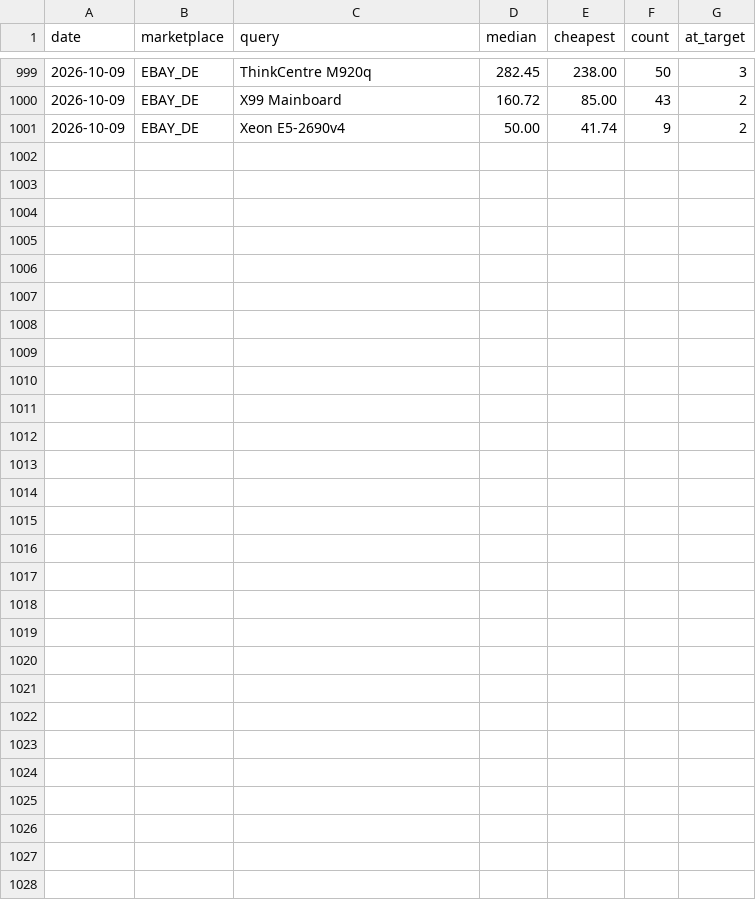
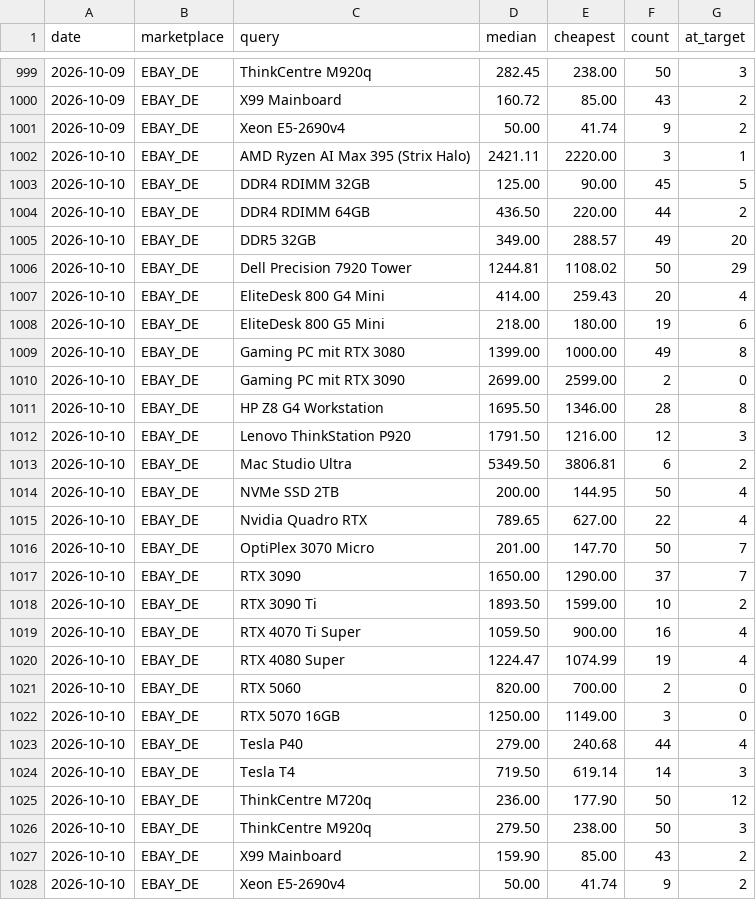
Before and after one commit to aicologne/aic-hardware-deals, a CSV file: site/data/history.csv, drawn as a sheet; only a part is shown, gaps mark what is left out; the diff names each change by its address in the sheet, - before the commit and + after, or states it on an @@ line.

```diff
--- a/site/data/history.csv
+++ b/site/data/history.csv
+row 1002: 2026-10-10 | EBAY_DE | AMD Ryzen AI Max 395 (Strix Halo) | 2421.11 | 2220.00 | 3 | 1
+row 1003: 2026-10-10 | EBAY_DE | DDR4 RDIMM 32GB | 125.00 | 90.00 | 45 | 5
+row 1004: 2026-10-10 | EBAY_DE | DDR4 RDIMM 64GB | 436.50 | 220.00 | 44 | 2
+row 1005: 2026-10-10 | EBAY_DE | DDR5 32GB | 349.00 | 288.57 | 49 | 20
+row 1006: 2026-10-10 | EBAY_DE | Dell Precision 7920 Tower | 1244.81 | 1108.02 | 50 | 29
+row 1007: 2026-10-10 | EBAY_DE | EliteDesk 800 G4 Mini | 414.00 | 259.43 | 20 | 4
+row 1008: 2026-10-10 | EBAY_DE | EliteDesk 800 G5 Mini | 218.00 | 180.00 | 19 | 6
+row 1009: 2026-10-10 | EBAY_DE | Gaming PC mit RTX 3080 | 1399.00 | 1000.00 | 49 | 8
+row 1010: 2026-10-10 | EBAY_DE | Gaming PC mit RTX 3090 | 2699.00 | 2599.00 | 2 | 0
+row 1011: 2026-10-10 | EBAY_DE | HP Z8 G4 Workstation | 1695.50 | 1346.00 | 28 | 8
+row 1012: 2026-10-10 | EBAY_DE | Lenovo ThinkStation P920 | 1791.50 | 1216.00 | 12 | 3
+row 1013: 2026-10-10 | EBAY_DE | Mac Studio Ultra | 5349.50 | 3806.81 | 6 | 2
+row 1014: 2026-10-10 | EBAY_DE | NVMe SSD 2TB | 200.00 | 144.95 | 50 | 4
+row 1015: 2026-10-10 | EBAY_DE | Nvidia Quadro RTX | 789.65 | 627.00 | 22 | 4
+row 1016: 2026-10-10 | EBAY_DE | OptiPlex 3070 Micro | 201.00 | 147.70 | 50 | 7
+row 1017: 2026-10-10 | EBAY_DE | RTX 3090 | 1650.00 | 1290.00 | 37 | 7
+row 1018: 2026-10-10 | EBAY_DE | RTX 3090 Ti | 1893.50 | 1599.00 | 10 | 2
+row 1019: 2026-10-10 | EBAY_DE | RTX 4070 Ti Super | 1059.50 | 900.00 | 16 | 4
+row 1020: 2026-10-10 | EBAY_DE | RTX 4080 Super | 1224.47 | 1074.99 | 19 | 4
+row 1021: 2026-10-10 | EBAY_DE | RTX 5060 | 820.00 | 700.00 | 2 | 0
+row 1022: 2026-10-10 | EBAY_DE | RTX 5070 16GB | 1250.00 | 1149.00 | 3 | 0
+row 1023: 2026-10-10 | EBAY_DE | Tesla P40 | 279.00 | 240.68 | 44 | 4
+row 1024: 2026-10-10 | EBAY_DE | Tesla T4 | 719.50 | 619.14 | 14 | 3
+row 1025: 2026-10-10 | EBAY_DE | ThinkCentre M720q | 236.00 | 177.90 | 50 | 12
+row 1026: 2026-10-10 | EBAY_DE | ThinkCentre M920q | 279.50 | 238.00 | 50 | 3
+row 1027: 2026-10-10 | EBAY_DE | X99 Mainboard | 159.90 | 85.00 | 43 | 2
+row 1028: 2026-10-10 | EBAY_DE | Xeon E5-2690v4 | 50.00 | 41.74 | 9 | 2
```
Also changed, not shown: ebay_deals.csv, site/data/deals/NVMe-SSD-2TB.csv, 40 other files.
